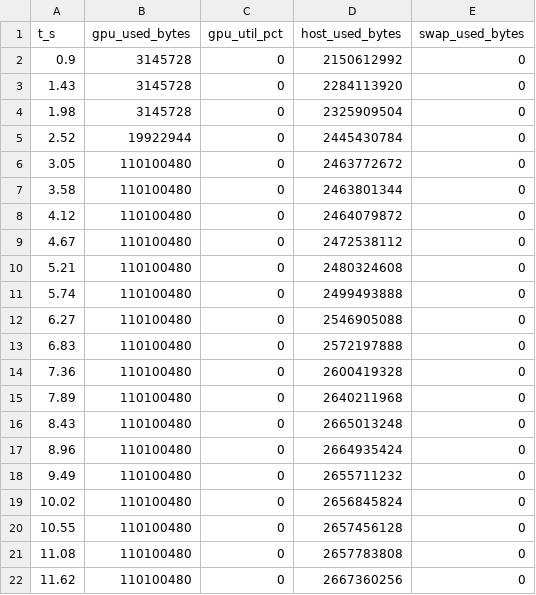
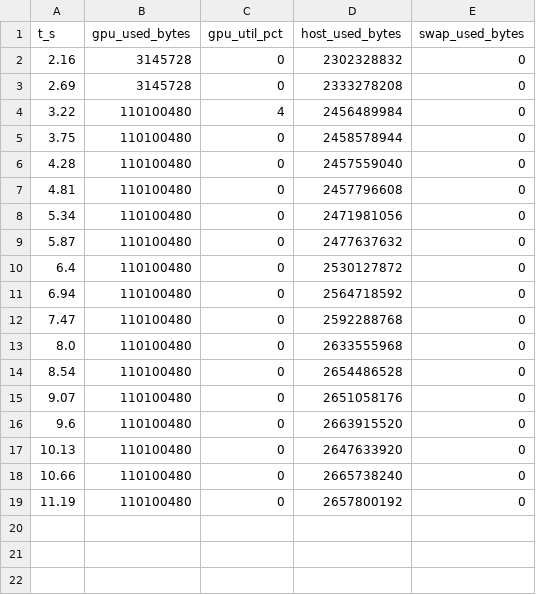
Before and after one commit to imhyensuk/memopro, a CSV file: docs/research/data/e042/run2/timelines/vis_infer__dinov2-giant__memopro_1100.csv, drawn as a sheet.

```diff
--- a/docs/research/data/e042/run2/timelines/vis_infer__dinov2-giant__memopro_1100.csv
+++ b/docs/research/data/e042/run2/timelines/vis_infer__dinov2-giant__memopro_1100.csv
@@ -1,22 +1,19 @@
 t_s,gpu_used_bytes,gpu_util_pct,host_used_bytes,swap_used_bytes
-0.9,3145728,0,2150612992,0
-1.43,3145728,0,2284113920,0
-1.98,3145728,0,2325909504,0
-2.52,19922944,0,2445430784,0
-3.05,110100480,0,2463772672,0
-3.58,110100480,0,2463801344,0
-4.12,110100480,0,2464079872,0
-4.67,110100480,0,2472538112,0
-5.21,110100480,0,2480324608,0
-5.74,110100480,0,2499493888,0
-6.27,110100480,0,2546905088,0
-6.83,110100480,0,2572197888,0
-7.36,110100480,0,2600419328,0
-7.89,110100480,0,2640211968,0
-8.43,110100480,0,2665013248,0
-8.96,110100480,0,2664935424,0
-9.49,110100480,0,2655711232,0
-10.02,110100480,0,2656845824,0
-10.55,110100480,0,2657456128,0
-11.08,110100480,0,2657783808,0
-11.62,110100480,0,2667360256,0
+2.16,3145728,0,2302328832,0
+2.69,3145728,0,2333278208,0
+3.22,110100480,4,2456489984,0
+3.75,110100480,0,2458578944,0
+4.28,110100480,0,2457559040,0
+4.81,110100480,0,2457796608,0
+5.34,110100480,0,2471981056,0
+5.87,110100480,0,2477637632,0
+6.4,110100480,0,2530127872,0
+6.94,110100480,0,2564718592,0
+7.47,110100480,0,2592288768,0
+8.0,110100480,0,2633555968,0
+8.54,110100480,0,2654486528,0
+9.07,110100480,0,2651058176,0
+9.6,110100480,0,2663915520,0
+10.13,110100480,0,2647633920,0
+10.66,110100480,0,2665738240,0
+11.19,110100480,0,2657800192,0
```
Also changed, not shown: docs/research/data/e042/run2/summary.csv, docs/research/data/e042/run2/timelines/vis_infer__dinov2-giant__memopro_2200.csv, 32 other files.
